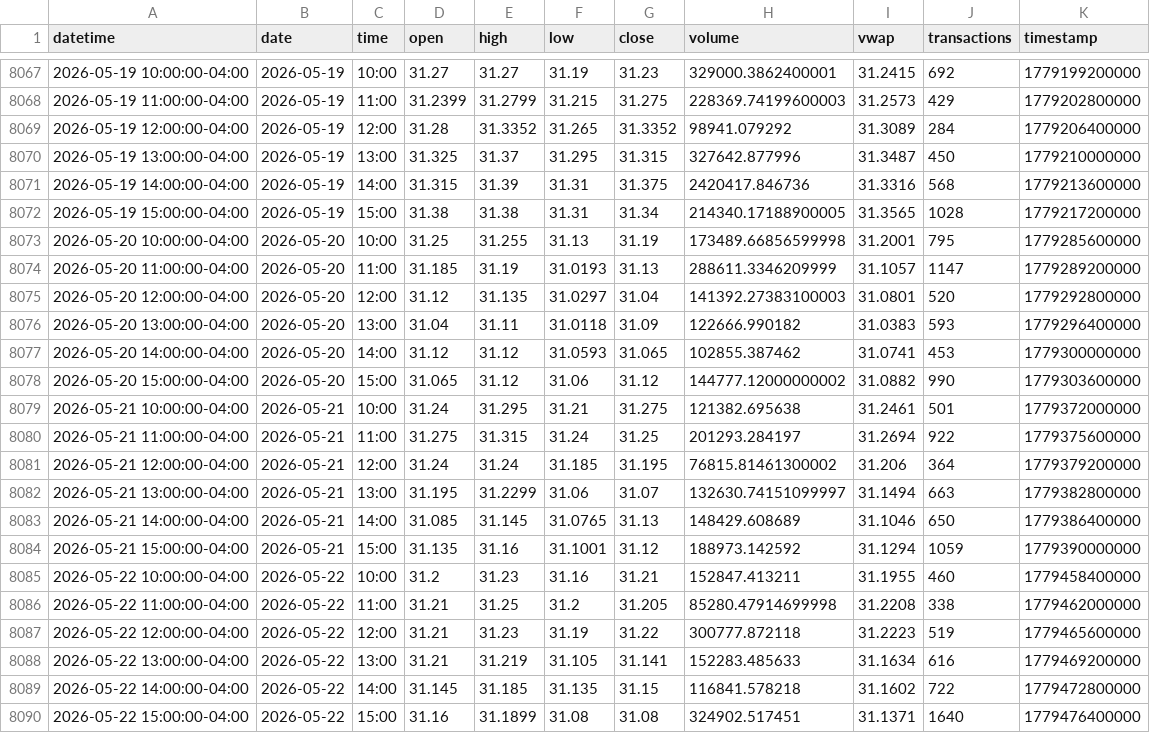
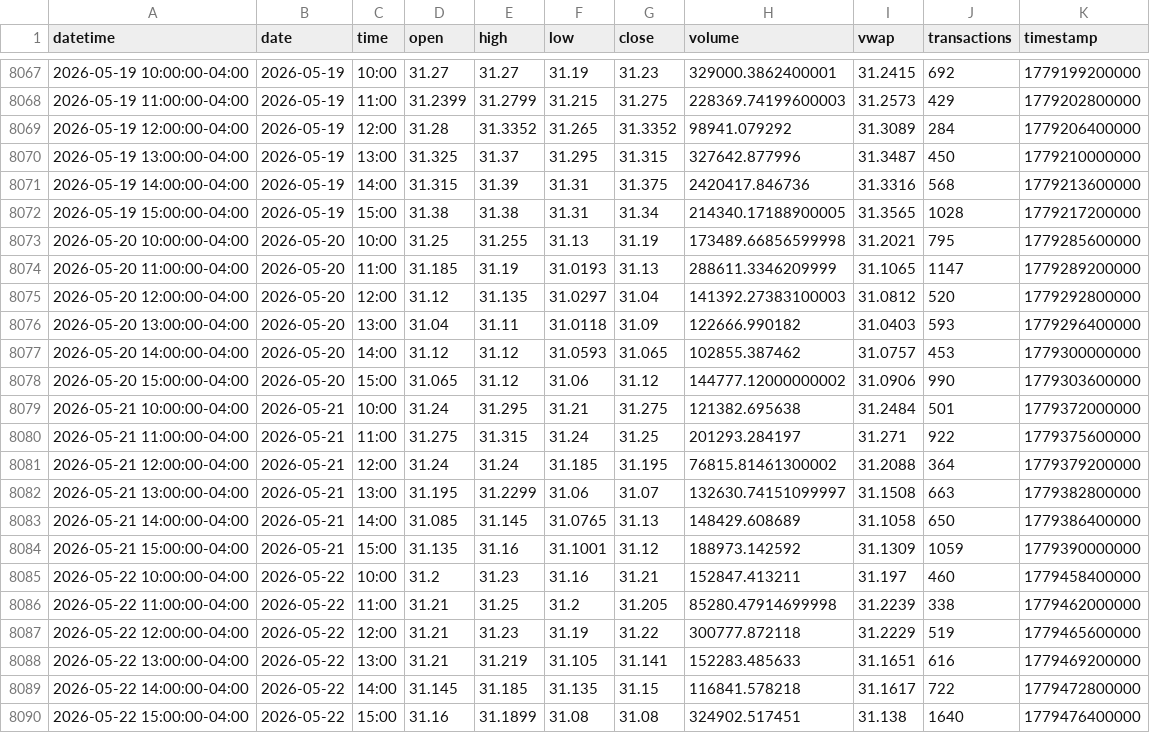
Before and after one commit to mjo156-ship-it/Market-Signals, a CSV file: data/polygon/DBMF_60m.csv, drawn as a sheet; only a part is shown, gaps mark what is left out.

```diff
--- a/data/polygon/DBMF_60m.csv
+++ b/data/polygon/DBMF_60m.csv
@@ -8072,19 +8072,19 @@ datetime,date,time,open,high,low,close,volume,vwap,transactions,timestamp
 2026-05-19 15:00:00-04:00,2026-05-19,15:00,31.38,31.38,31.31,31.34,214340.17188900005,31.3565,1028,1779217200000
-2026-05-20 10:00:00-04:00,2026-05-20,10:00,31.25,31.255,31.13,31.19,173489.66856599998,31.2001,795,1779285600000
-2026-05-20 11:00:00-04:00,2026-05-20,11:00,31.185,31.19,31.0193,31.13,288611.3346209999,31.1057,1147,1779289200000
-2026-05-20 12:00:00-04:00,2026-05-20,12:00,31.12,31.135,31.0297,31.04,141392.27383100003,31.0801,520,1779292800000
-2026-05-20 13:00:00-04:00,2026-05-20,13:00,31.04,31.11,31.0118,31.09,122666.990182,31.0383,593,1779296400000
-2026-05-20 14:00:00-04:00,2026-05-20,14:00,31.12,31.12,31.0593,31.065,102855.387462,31.0741,453,1779300000000
-2026-05-20 15:00:00-04:00,2026-05-20,15:00,31.065,31.12,31.06,31.12,144777.12000000002,31.0882,990,1779303600000
-2026-05-21 10:00:00-04:00,2026-05-21,10:00,31.24,31.295,31.21,31.275,121382.695638,31.2461,501,1779372000000
-2026-05-21 11:00:00-04:00,2026-05-21,11:00,31.275,31.315,31.24,31.25,201293.284197,31.2694,922,1779375600000
-2026-05-21 12:00:00-04:00,2026-05-21,12:00,31.24,31.24,31.185,31.195,76815.81461300002,31.206,364,1779379200000
-2026-05-21 13:00:00-04:00,2026-05-21,13:00,31.195,31.2299,31.06,31.07,132630.74151099997,31.1494,663,1779382800000
-2026-05-21 14:00:00-04:00,2026-05-21,14:00,31.085,31.145,31.0765,31.13,148429.608689,31.1046,650,1779386400000
-2026-05-21 15:00:00-04:00,2026-05-21,15:00,31.135,31.16,31.1001,31.12,188973.142592,31.1294,1059,1779390000000
-2026-05-22 10:00:00-04:00,2026-05-22,10:00,31.2,31.23,31.16,31.21,152847.413211,31.1955,460,1779458400000
-2026-05-22 11:00:00-04:00,2026-05-22,11:00,31.21,31.25,31.2,31.205,85280.47914699998,31.2208,338,1779462000000
-2026-05-22 12:00:00-04:00,2026-05-22,12:00,31.21,31.23,31.19,31.22,300777.872118,31.2223,519,1779465600000
-2026-05-22 13:00:00-04:00,2026-05-22,13:00,31.21,31.219,31.105,31.141,152283.485633,31.1634,616,1779469200000
-2026-05-22 14:00:00-04:00,2026-05-22,14:00,31.145,31.185,31.135,31.15,116841.578218,31.1602,722,1779472800000
-2026-05-22 15:00:00-04:00,2026-05-22,15:00,31.16,31.1899,31.08,31.08,324902.517451,31.1371,1640,1779476400000
+2026-05-20 10:00:00-04:00,2026-05-20,10:00,31.25,31.255,31.13,31.19,173489.66856599998,31.2021,795,1779285600000
+2026-05-20 11:00:00-04:00,2026-05-20,11:00,31.185,31.19,31.0193,31.13,288611.3346209999,31.1065,1147,1779289200000
+2026-05-20 12:00:00-04:00,2026-05-20,12:00,31.12,31.135,31.0297,31.04,141392.27383100003,31.0812,520,1779292800000
+2026-05-20 13:00:00-04:00,2026-05-20,13:00,31.04,31.11,31.0118,31.09,122666.990182,31.0403,593,1779296400000
+2026-05-20 14:00:00-04:00,2026-05-20,14:00,31.12,31.12,31.0593,31.065,102855.387462,31.0757,453,1779300000000
+2026-05-20 15:00:00-04:00,2026-05-20,15:00,31.065,31.12,31.06,31.12,144777.12000000002,31.0906,990,1779303600000
+2026-05-21 10:00:00-04:00,2026-05-21,10:00,31.24,31.295,31.21,31.275,121382.695638,31.2484,501,1779372000000
+2026-05-21 11:00:00-04:00,2026-05-21,11:00,31.275,31.315,31.24,31.25,201293.284197,31.271,922,1779375600000
+2026-05-21 12:00:00-04:00,2026-05-21,12:00,31.24,31.24,31.185,31.195,76815.81461300002,31.2088,364,1779379200000
+2026-05-21 13:00:00-04:00,2026-05-21,13:00,31.195,31.2299,31.06,31.07,132630.74151099997,31.1508,663,1779382800000
+2026-05-21 14:00:00-04:00,2026-05-21,14:00,31.085,31.145,31.0765,31.13,148429.608689,31.1058,650,1779386400000
+2026-05-21 15:00:00-04:00,2026-05-21,15:00,31.135,31.16,31.1001,31.12,188973.142592,31.1309,1059,1779390000000
+2026-05-22 10:00:00-04:00,2026-05-22,10:00,31.2,31.23,31.16,31.21,152847.413211,31.197,460,1779458400000
+2026-05-22 11:00:00-04:00,2026-05-22,11:00,31.21,31.25,31.2,31.205,85280.47914699998,31.2239,338,1779462000000
+2026-05-22 12:00:00-04:00,2026-05-22,12:00,31.21,31.23,31.19,31.22,300777.872118,31.2229,519,1779465600000
+2026-05-22 13:00:00-04:00,2026-05-22,13:00,31.21,31.219,31.105,31.141,152283.485633,31.1651,616,1779469200000
+2026-05-22 14:00:00-04:00,2026-05-22,14:00,31.145,31.185,31.135,31.15,116841.578218,31.1617,722,1779472800000
+2026-05-22 15:00:00-04:00,2026-05-22,15:00,31.16,31.1899,31.08,31.08,324902.517451,31.138,1640,1779476400000
```
Also changed, not shown: data/polygon/CTA_60m.csv, data/polygon/FNGO_60m.csv, 34 other files.
